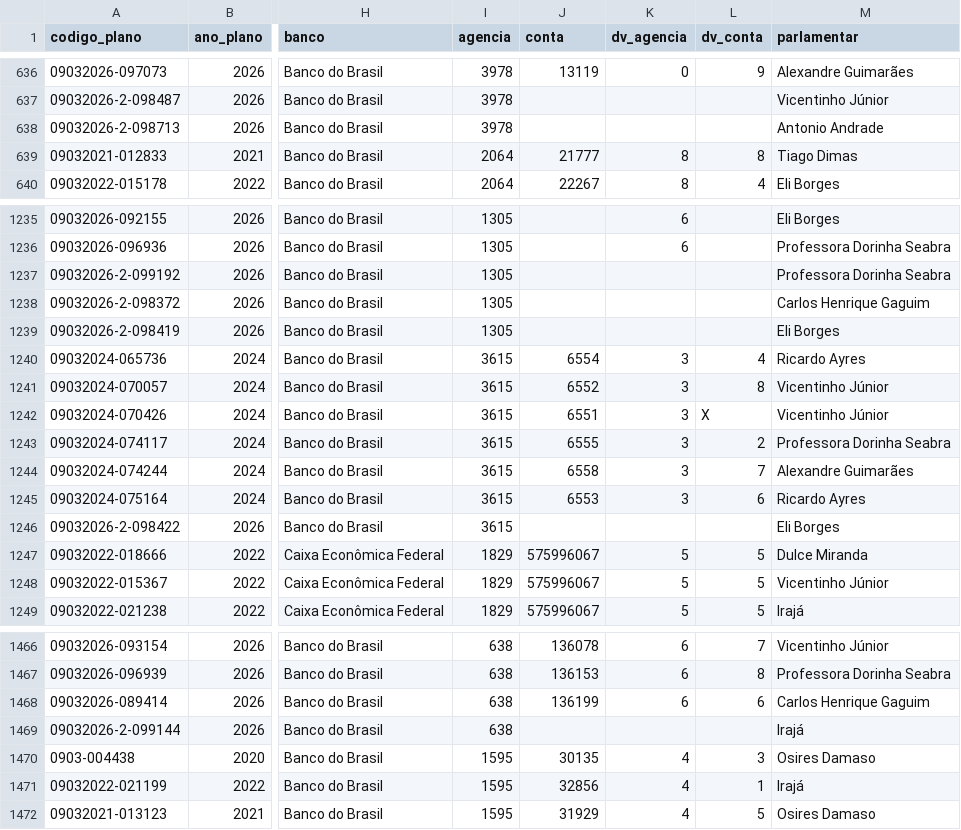
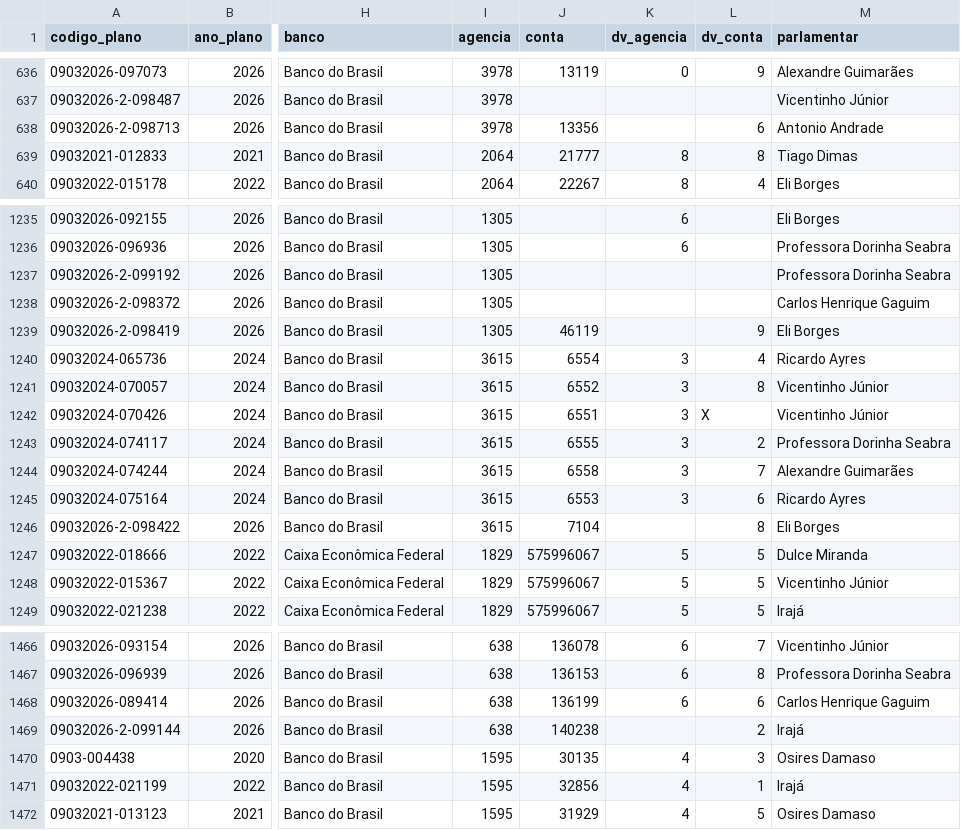
Before and after one commit to ArthurSouzaDev/DataCollectorSeplan, a CSV file: dataset/emendas_to.csv, drawn as a sheet; only a part is shown, gaps mark what is left out; the diff names each change by its address in the sheet, - before the commit and + after, or states it on an @@ line.

```diff
--- a/dataset/emendas_to.csv
+++ b/dataset/emendas_to.csv
-J638 (conta): (empty)
+J638 (conta): 13356
-L638 (dv_conta): (empty)
+L638 (dv_conta): 6
-J1239 (conta): (empty)
+J1239 (conta): 46119
-L1239 (dv_conta): (empty)
+L1239 (dv_conta): 9
-J1246 (conta): (empty)
+J1246 (conta): 7104
-L1246 (dv_conta): (empty)
+L1246 (dv_conta): 8
-J1469 (conta): (empty)
+J1469 (conta): 140238
-L1469 (dv_conta): (empty)
+L1469 (dv_conta): 2
```
Also changed, not shown: dataset/fundo_a_fundo.csv, public/data/especiais.csv, 3 other files.
